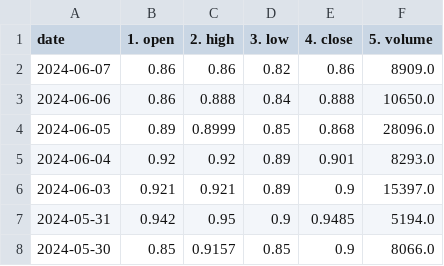
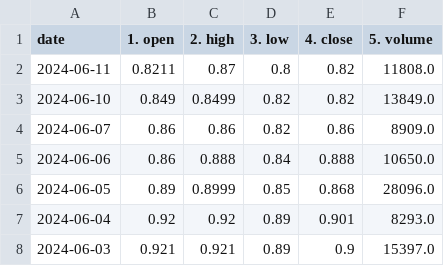
Before and after one commit to JamesCCoder/stocks, a CSV file: 1/AACG_daily_data.csv, drawn as a sheet; only a part is shown; the shorter side is filled out with more unchanged rows; the diff names each change by its address in the sheet, - before the commit and + after, or states it on an @@ line.

```diff
--- a/1/AACG_daily_data.csv
+++ b/1/AACG_daily_data.csv
+row 2: 2024-06-11 | 0.8211 | 0.87 | 0.8 | 0.82 | 11808.0
+row 3: 2024-06-10 | 0.849 | 0.8499 | 0.82 | 0.82 | 13849.0
```
Also changed, not shown: 1/AA_daily_data.csv, 1/A_daily_data.csv, 1 other file.
